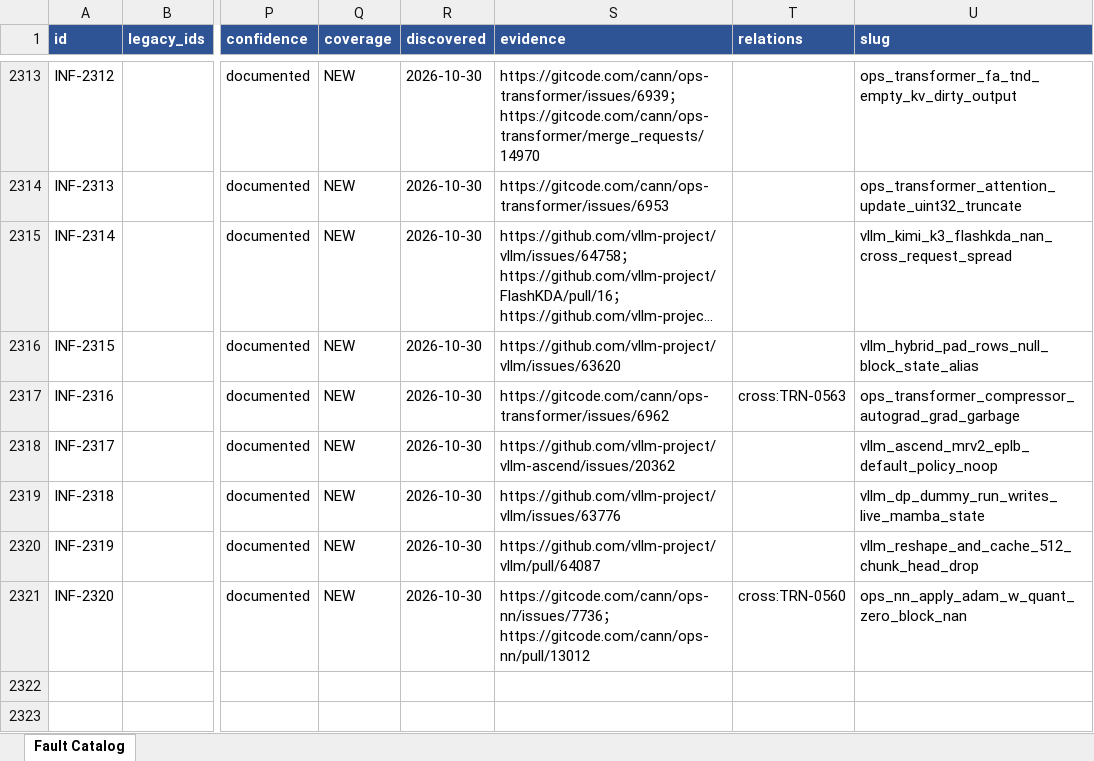
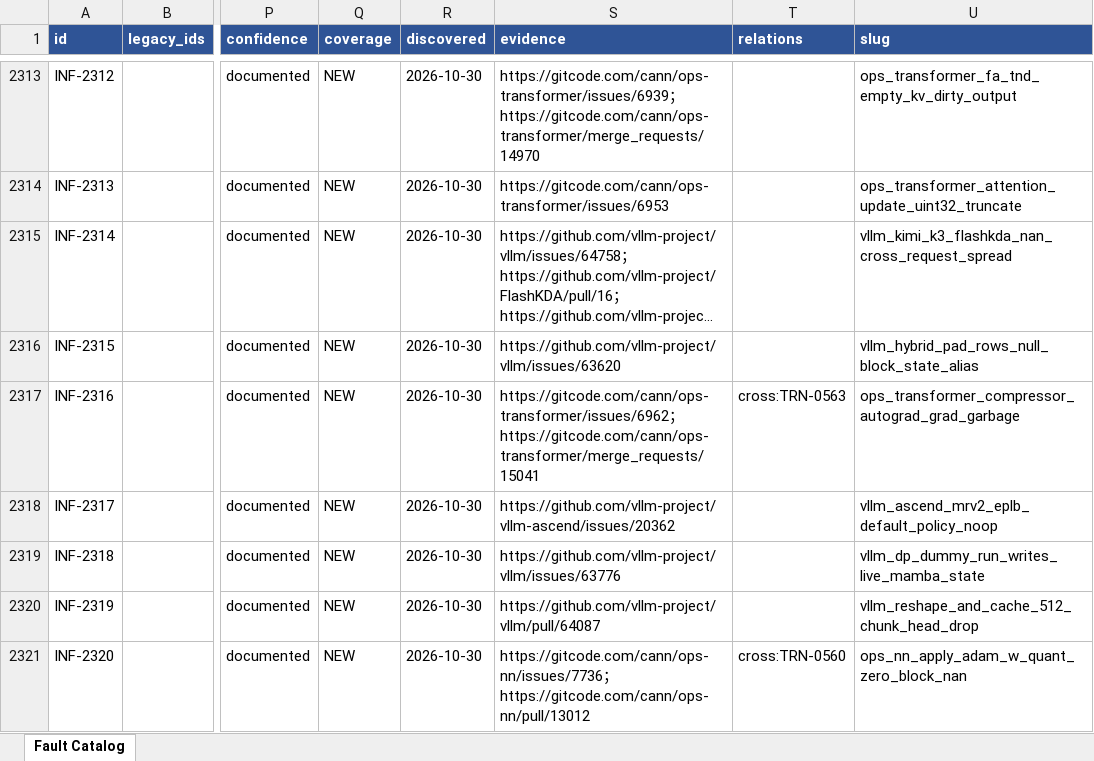
Before and after one commit to RinshannKaihou/inference_error_review, an Excel workbook: views/fault_catalog.xlsx, sheet Fault Catalog, drawn as a sheet; only a part is shown, gaps mark what is left out; long unchanged cells end in …; values as stored, in another font and other column widths than the file's, no borders; the diff covers the shown part only; the diff names each change by its address in the sheet, - before the commit and + after, or states it on an @@ line.

```diff
--- a/views/fault_catalog.xlsx (sheet Fault Catalog)
+++ b/views/fault_catalog.xlsx (sheet Fault Catalog)
-S2317 (evidence): https://gitcode.com/cann/ops-transformer/issues/6962
+S2317 (evidence): https://gitcode.com/cann/ops-transformer/issues/6962；https://gitcode.com/cann/ops-transformer/merge_requests/15041
```
Also changed, not shown: 29 added rows and 1 edited cell elsewhere in this sheet, 40 other files.
